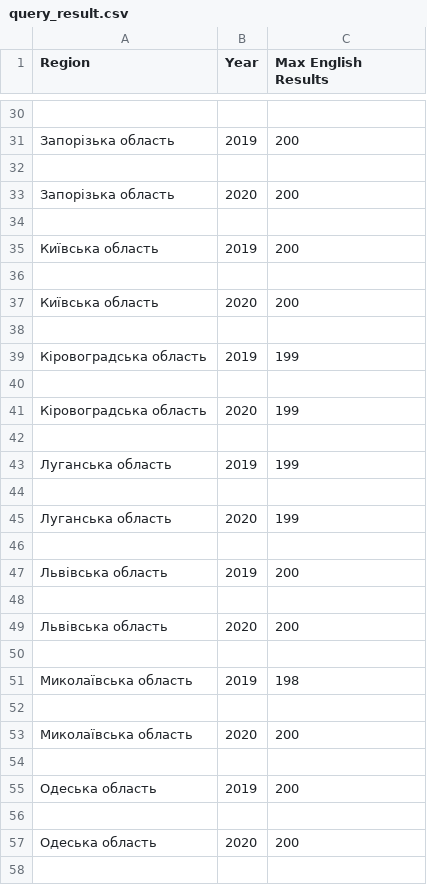
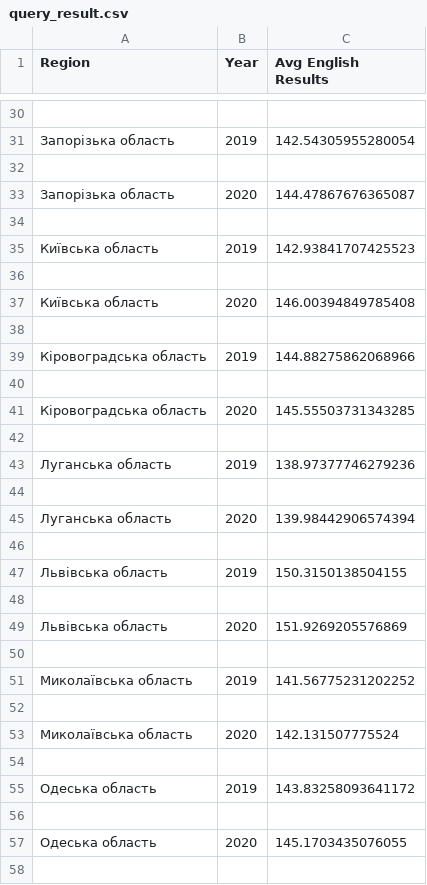
Before and after one commit to yana5k/DBIS, a CSV file: lab4/results/query_result.csv, drawn as a sheet; only a part is shown, gaps mark what is left out; the diff covers the shown part only.

```diff
--- a/lab4/results/query_result.csv
+++ b/lab4/results/query_result.csv
@@ -1 +1 @@
-Region;Year;Max English Results
+Region;Year;Avg English Results
@@ -30,29 +30,29 @@ Region;Year;Max English Results
 
-Запорізька область;2019;200
+Запорізька область;2019;142.54305955280054
 
-Запорізька область;2020;200
+Запорізька область;2020;144.47867676365087
 
-Київська область;2019;200
+Київська область;2019;142.93841707425523
 
-Київська область;2020;200
+Київська область;2020;146.00394849785408
 
-Кіровоградська область;2019;199
+Кіровоградська область;2019;144.88275862068966
 
-Кіровоградська область;2020;199
+Кіровоградська область;2020;145.55503731343285
 
-Луганська область;2019;199
+Луганська область;2019;138.97377746279236
 
-Луганська область;2020;199
+Луганська область;2020;139.98442906574394
 
-Львівська область;2019;200
+Львівська область;2019;150.3150138504155
 
-Львівська область;2020;200
+Львівська область;2020;151.9269205576869
 
-Миколаївська область;2019;198
+Миколаївська область;2019;141.56775231202252
 
-Миколаївська область;2020;200
+Миколаївська область;2020;142.131507775524
 
-Одеська область;2019;200
+Одеська область;2019;143.83258093641172
 
-Одеська область;2020;200
+Одеська область;2020;145.1703435076055
 
```
Also changed, not shown: 36 edited cells elsewhere in this file, 2 other files.
